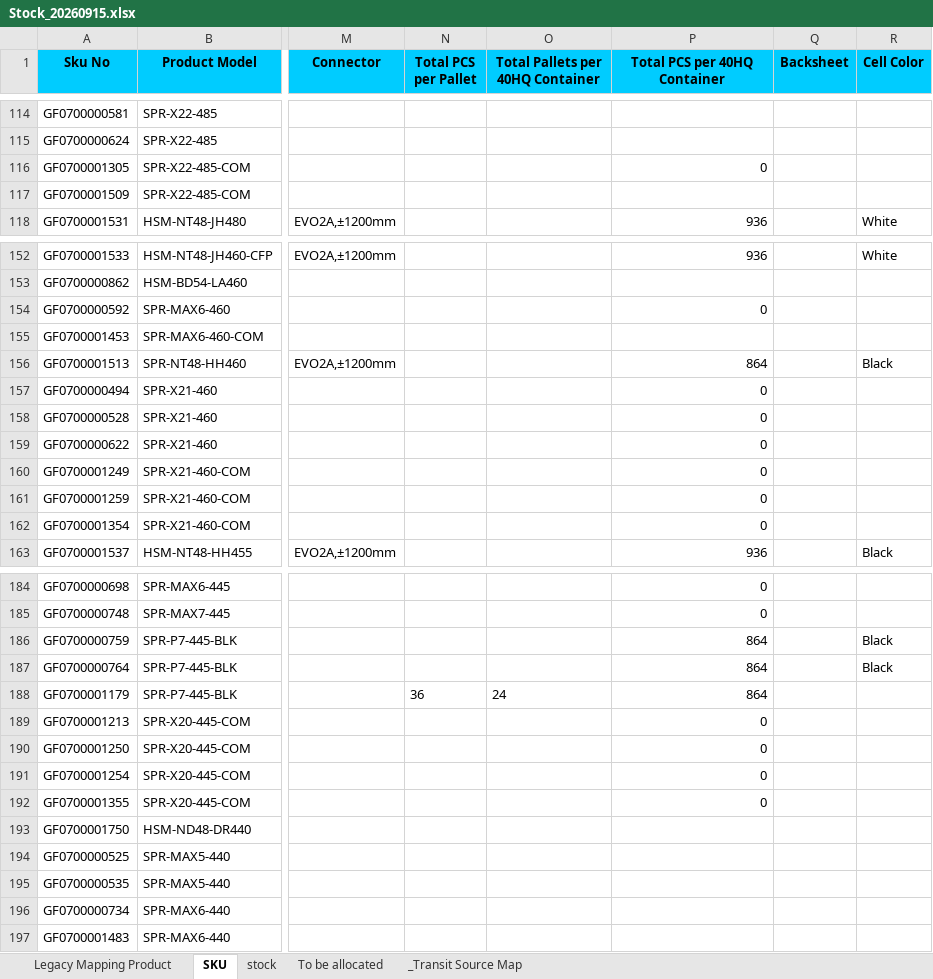
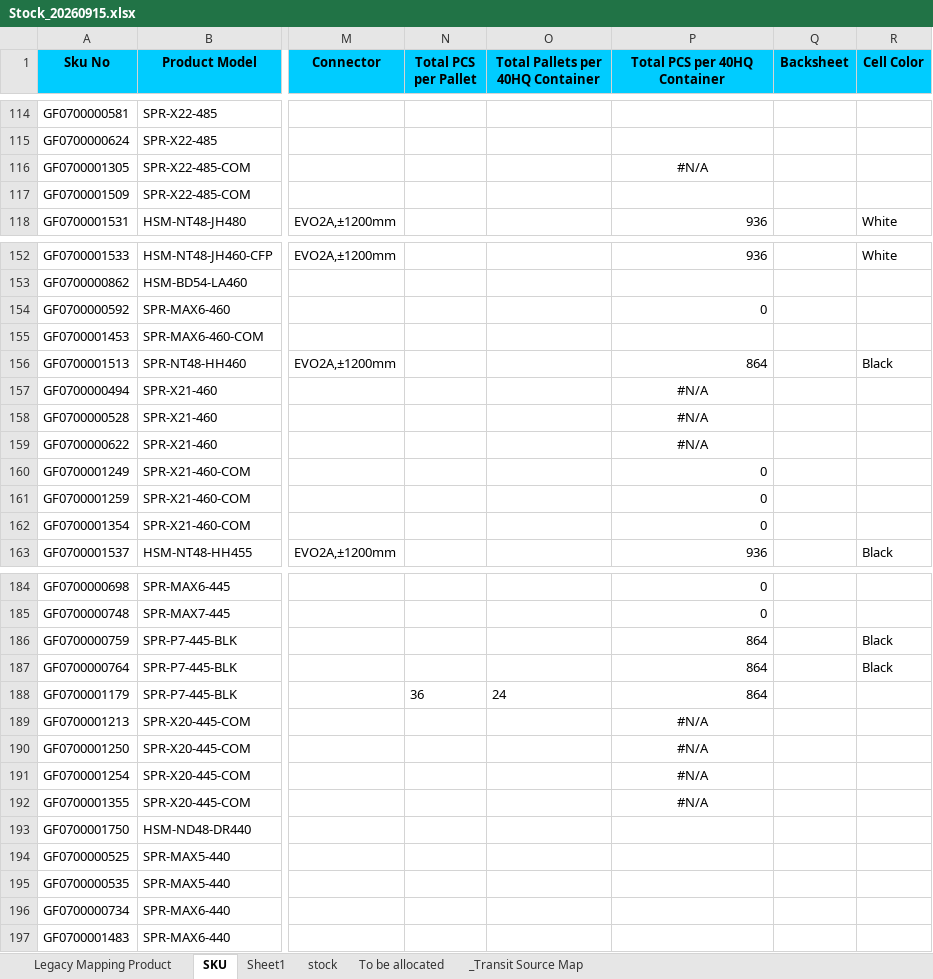
Before and after one commit to hantsuii/EUPV2026, an Excel workbook: Stcok History/Stock_20260915.xlsx, sheet SKU, drawn as a sheet; only a part is shown, gaps mark what is left out; values as stored, in another font and other column widths than the file's, no borders; the diff names each change by its address in the sheet, - before the commit and + after, or states it on an @@ line.

```diff
--- a/Stcok History/Stock_20260915.xlsx (sheet SKU)
+++ b/Stcok History/Stock_20260915.xlsx (sheet SKU)
+sheet tab: Sheet1
-P116 (Total PCS per 40HQ Container): 0
+P116 (Total PCS per 40HQ Container): #N/A
-P116 alignment: right
+P116 alignment: center
-P157:P159 (Total PCS per 40HQ Container): 0
+P157:P159 (Total PCS per 40HQ Container): #N/A
-P157:P159 alignment: right
+P157:P159 alignment: center
-P189:P192 (Total PCS per 40HQ Container): 0
+P189:P192 (Total PCS per 40HQ Container): #N/A
-P189:P192 alignment: right
+P189:P192 alignment: center
```
Also changed, not shown: sheet Legacy Mapping Product.
